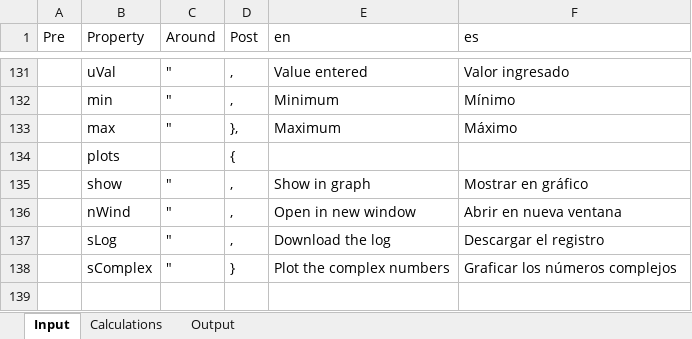
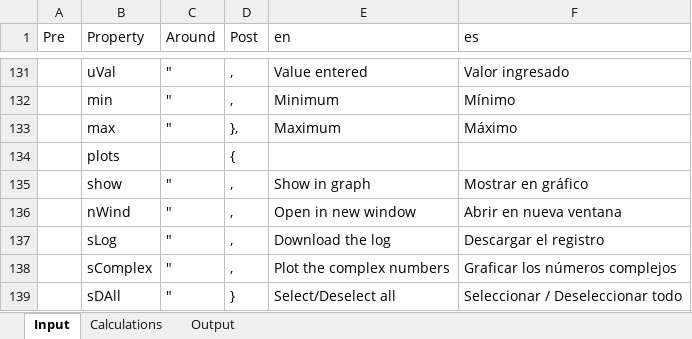
Before and after one commit to skgadi/CIT, an Excel workbook: docs/generators/languages.xlsm, sheet Input, drawn as a sheet; only a part is shown, gaps mark what is left out; values as stored, in another font and other column widths than the file's, no borders; charts and pictures not drawn; the diff names each change by its address in the sheet, - before the commit and + after, or states it on an @@ line.

```diff
--- a/docs/generators/languages.xlsm (sheet Input)
+++ b/docs/generators/languages.xlsm (sheet Input)
-D138 (Post): }
+D138 (Post): ,
+row 139:  | sDAll | " | } | Select/Deselect all | Seleccionar / Deseleccionar todo
```
Also changed, not shown: sheet Calculations, sheet Output, charts or pictures, 8 other files.
